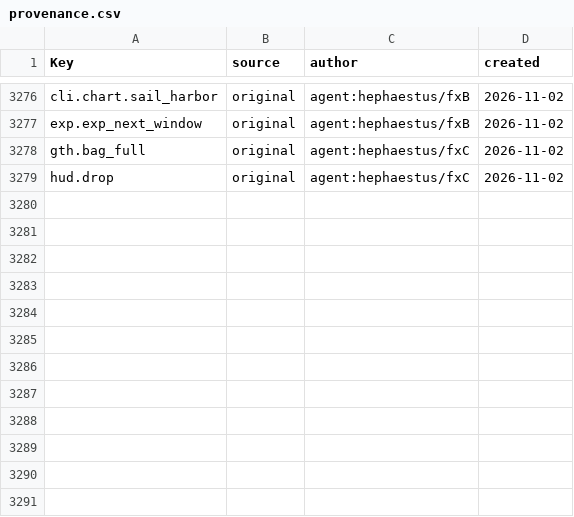
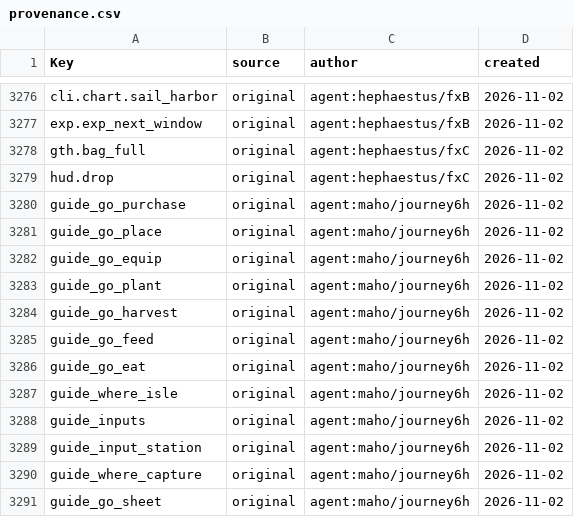
Before and after one commit to Indosaram/roblox_forge, a CSV file: games/robango-island/locale/provenance.csv, drawn as a sheet; only a part is shown, gaps mark what is left out.

```diff
--- a/games/robango-island/locale/provenance.csv
+++ b/games/robango-island/locale/provenance.csv
@@ -3279 +3279,13 @@ gth.bag_full,original,agent:hephaestus/fxC,2026-11-02
 hud.drop,original,agent:hephaestus/fxC,2026-11-02
+guide_go_purchase,original,agent:maho/journey6h,2026-11-02
+guide_go_place,original,agent:maho/journey6h,2026-11-02
+guide_go_equip,original,agent:maho/journey6h,2026-11-02
+guide_go_plant,original,agent:maho/journey6h,2026-11-02
+guide_go_harvest,original,agent:maho/journey6h,2026-11-02
+guide_go_feed,original,agent:maho/journey6h,2026-11-02
+guide_go_eat,original,agent:maho/journey6h,2026-11-02
+guide_where_isle,original,agent:maho/journey6h,2026-11-02
+guide_inputs,original,agent:maho/journey6h,2026-11-02
+guide_input_station,original,agent:maho/journey6h,2026-11-02
+guide_where_capture,original,agent:maho/journey6h,2026-11-02
+guide_go_sheet,original,agent:maho/journey6h,2026-11-02
```
Also changed, not shown: games/robango-island/locale/strings.csv, 2 other files.
